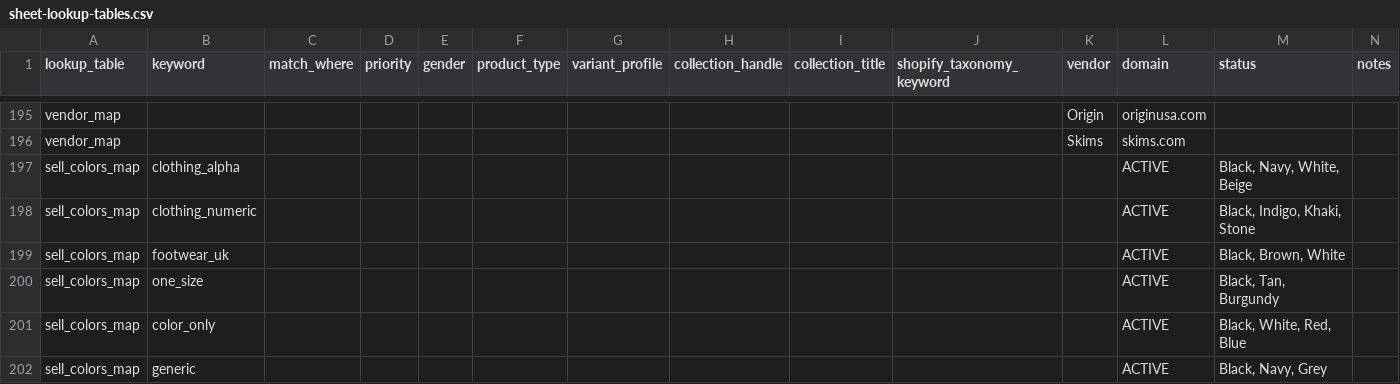
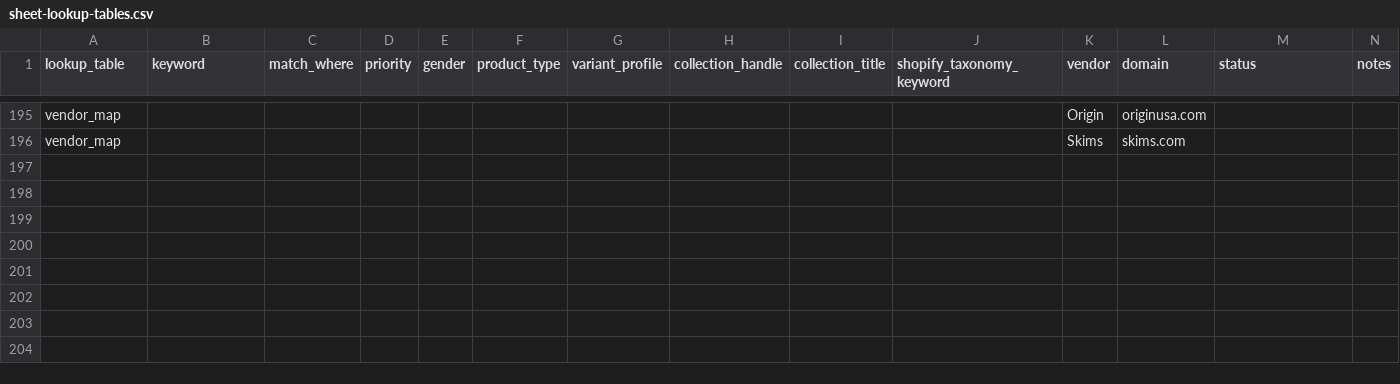
Before and after one commit to Showrav88/shopifydemo, a CSV file: sheet-lookup-tables.csv, drawn as a sheet; only a part is shown, gaps mark what is left out.

```diff
--- a/sheet-lookup-tables.csv
+++ b/sheet-lookup-tables.csv
@@ -196,7 +196 @@ vendor_map,,,,,,,,,,Origin,originusa.com,,
 vendor_map,,,,,,,,,,Skims,skims.com,,
-sell_colors_map,clothing_alpha,,,,,,,,,,ACTIVE,"Black, Navy, White, Beige"
-sell_colors_map,clothing_numeric,,,,,,,,,,ACTIVE,"Black, Indigo, Khaki, Stone"
-sell_colors_map,footwear_uk,,,,,,,,,,ACTIVE,"Black, Brown, White"
-sell_colors_map,one_size,,,,,,,,,,ACTIVE,"Black, Tan, Burgundy"
-sell_colors_map,color_only,,,,,,,,,,ACTIVE,"Black, White, Red, Blue"
-sell_colors_map,generic,,,,,,,,,,ACTIVE,"Black, Navy, Grey"
```
Also changed, not shown: 10 other files.
